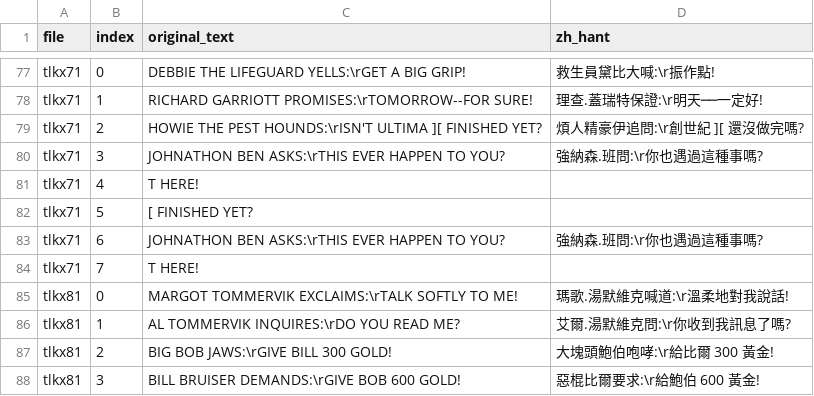
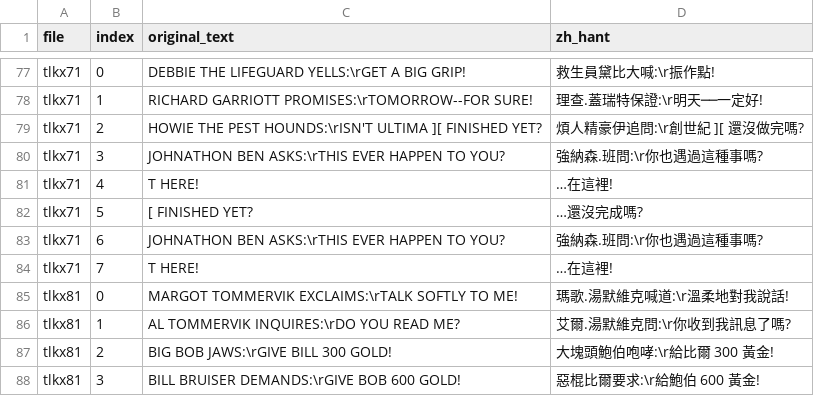
Before and after one commit to wicanr2/u2-cht, a TSV file: translations/talk_dialogue.tsv, drawn as a sheet; only a part is shown, gaps mark what is left out; the diff covers the shown part only; the diff names each change by its address in the sheet, - before the commit and + after, or states it on an @@ line.

```diff
--- a/translations/talk_dialogue.tsv
+++ b/translations/talk_dialogue.tsv
-D81 (zh_hant): (empty)
+D81 (zh_hant): …在這裡!
-D82 (zh_hant): (empty)
+D82 (zh_hant): …還沒完成嗎?
-D84 (zh_hant): (empty)
+D84 (zh_hant): …在這裡!
```
Also changed, not shown: 27 edited cells elsewhere in this file, 2 other files.
